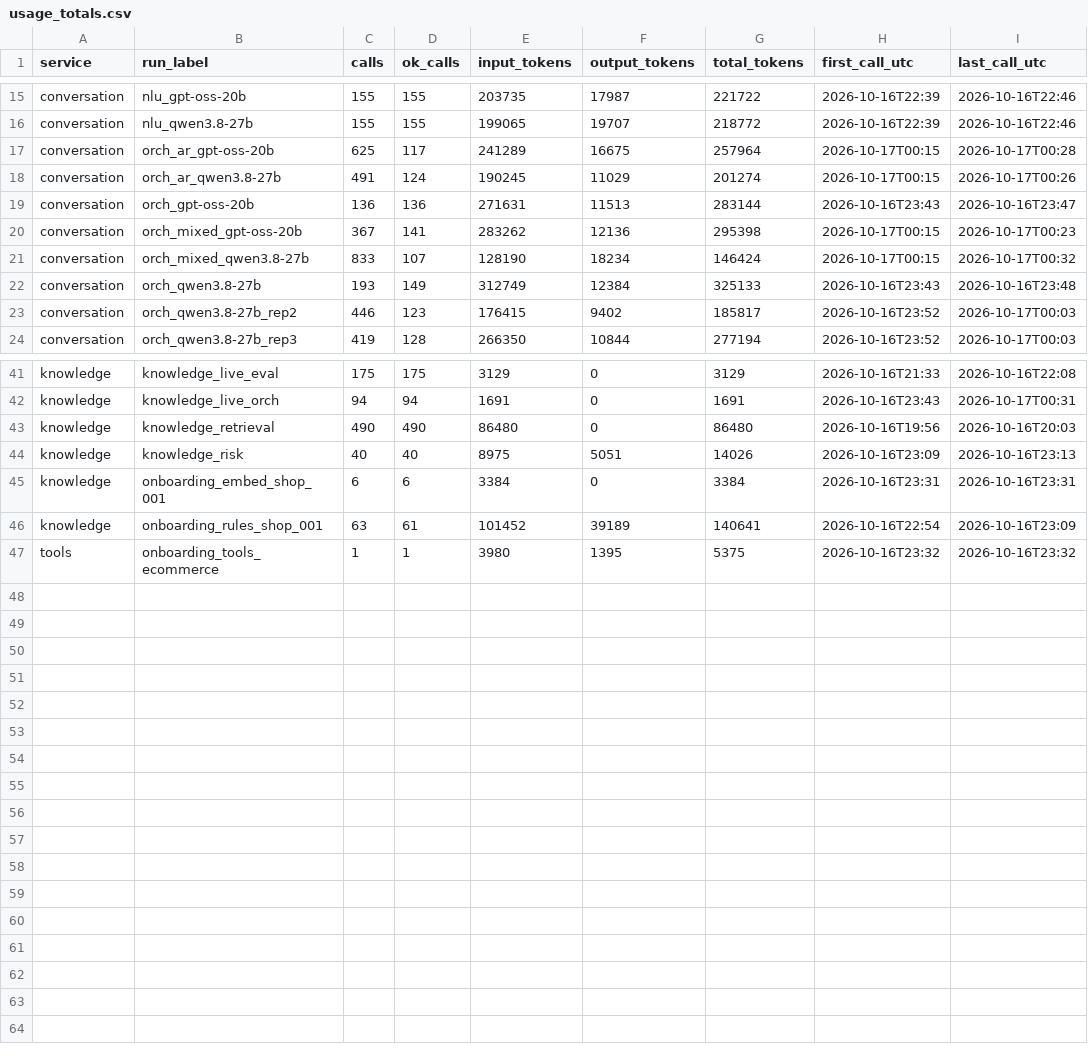
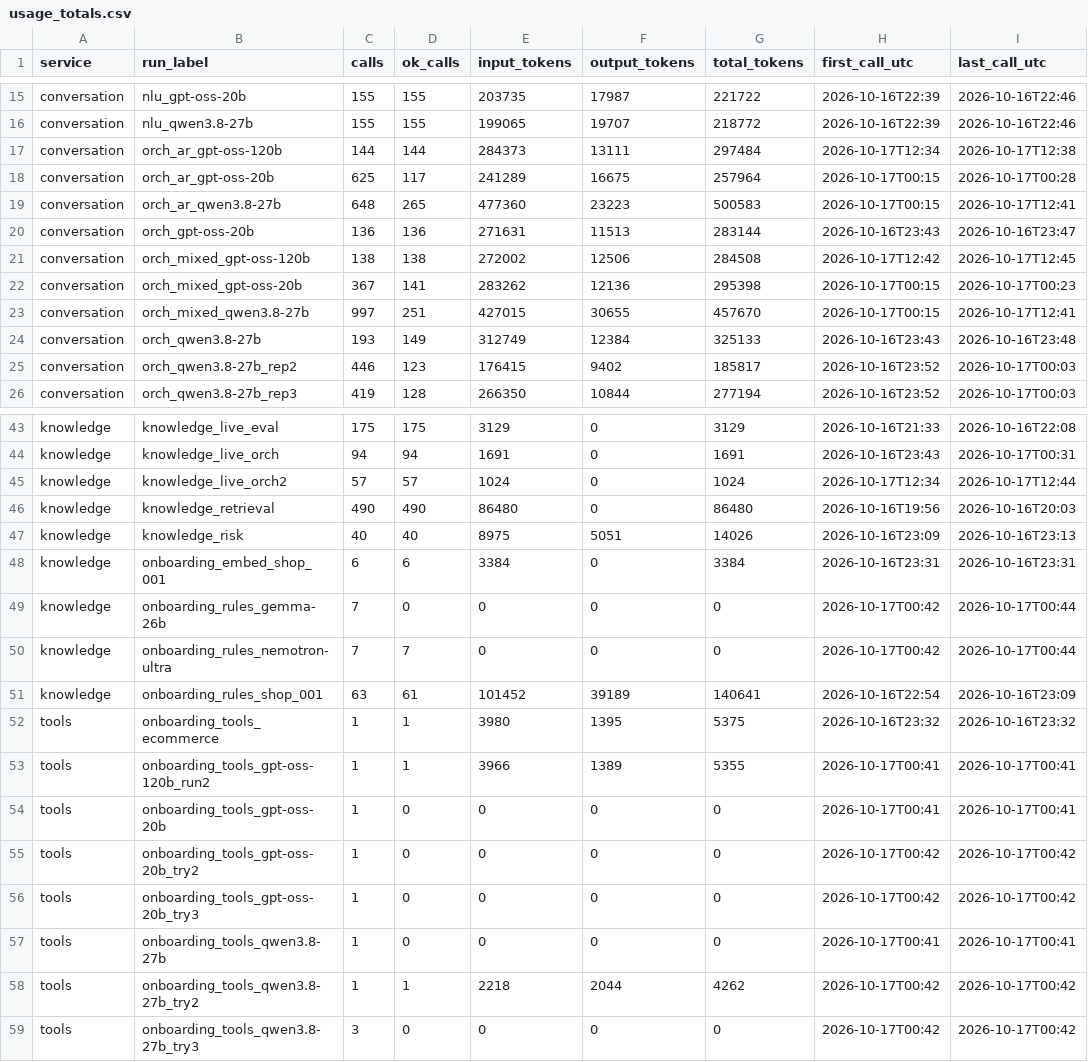
Before and after one commit to georgeemiL787/Ticket-Easy, a CSV file: Docs/output/eval_runs/tables/usage_totals.csv, drawn as a sheet; only a part is shown, gaps mark what is left out.

Commit message:
Arabic and mixed orchestrator comparison (qwen second pass, gpt-oss-120b); report reworded to numbers; token totals refreshed

```diff
--- a/Docs/output/eval_runs/tables/usage_totals.csv
+++ b/Docs/output/eval_runs/tables/usage_totals.csv
@@ -16,7 +16,9 @@ conversation,nlu_gpt-oss-20b,155,155,203735,17987,221722,2026-10-16T22:39,2026-1
 conversation,nlu_qwen3.8-27b,155,155,199065,19707,218772,2026-10-16T22:39,2026-10-16T22:46
+conversation,orch_ar_gpt-oss-120b,144,144,284373,13111,297484,2026-10-17T12:34,2026-10-17T12:38
 conversation,orch_ar_gpt-oss-20b,625,117,241289,16675,257964,2026-10-17T00:15,2026-10-17T00:28
-conversation,orch_ar_qwen3.8-27b,491,124,190245,11029,201274,2026-10-17T00:15,2026-10-17T00:26
+conversation,orch_ar_qwen3.8-27b,648,265,477360,23223,500583,2026-10-17T00:15,2026-10-17T12:41
 conversation,orch_gpt-oss-20b,136,136,271631,11513,283144,2026-10-16T23:43,2026-10-16T23:47
+conversation,orch_mixed_gpt-oss-120b,138,138,272002,12506,284508,2026-10-17T12:42,2026-10-17T12:45
 conversation,orch_mixed_gpt-oss-20b,367,141,283262,12136,295398,2026-10-17T00:15,2026-10-17T00:23
-conversation,orch_mixed_qwen3.8-27b,833,107,128190,18234,146424,2026-10-17T00:15,2026-10-17T00:32
+conversation,orch_mixed_qwen3.8-27b,997,251,427015,30655,457670,2026-10-17T00:15,2026-10-17T12:41
 conversation,orch_qwen3.8-27b,193,149,312749,12384,325133,2026-10-16T23:43,2026-10-16T23:48
@@ -42,2 +44,3 @@ knowledge,knowledge_live_eval,175,175,3129,0,3129,2026-10-16T21:33,2026-10-16T22
 knowledge,knowledge_live_orch,94,94,1691,0,1691,2026-10-16T23:43,2026-10-17T00:31
+knowledge,knowledge_live_orch2,57,57,1024,0,1024,2026-10-17T12:34,2026-10-17T12:44
 knowledge,knowledge_retrieval,490,490,86480,0,86480,2026-10-16T19:56,2026-10-16T20:03
@@ -45,3 +48,12 @@ knowledge,knowledge_risk,40,40,8975,5051,14026,2026-10-16T23:09,2026-10-16T23:13
 knowledge,onboarding_embed_shop_001,6,6,3384,0,3384,2026-10-16T23:31,2026-10-16T23:31
+knowledge,onboarding_rules_gemma-26b,7,0,0,0,0,2026-10-17T00:42,2026-10-17T00:44
+knowledge,onboarding_rules_nemotron-ultra,7,7,0,0,0,2026-10-17T00:42,2026-10-17T00:44
 knowledge,onboarding_rules_shop_001,63,61,101452,39189,140641,2026-10-16T22:54,2026-10-16T23:09
 tools,onboarding_tools_ecommerce,1,1,3980,1395,5375,2026-10-16T23:32,2026-10-16T23:32
+tools,onboarding_tools_gpt-oss-120b_run2,1,1,3966,1389,5355,2026-10-17T00:41,2026-10-17T00:41
+tools,onboarding_tools_gpt-oss-20b,1,0,0,0,0,2026-10-17T00:41,2026-10-17T00:41
+tools,onboarding_tools_gpt-oss-20b_try2,1,0,0,0,0,2026-10-17T00:42,2026-10-17T00:42
+tools,onboarding_tools_gpt-oss-20b_try3,1,0,0,0,0,2026-10-17T00:42,2026-10-17T00:42
+tools,onboarding_tools_qwen3.8-27b,1,0,0,0,0,2026-10-17T00:41,2026-10-17T00:41
+tools,onboarding_tools_qwen3.8-27b_try2,1,1,2218,2044,4262,2026-10-17T00:42,2026-10-17T00:42
+tools,onboarding_tools_qwen3.8-27b_try3,3,0,0,0,0,2026-10-17T00:42,2026-10-17T00:42
```
Also changed, not shown: Docs/output/eval_runs/models/orchestrator_comparison_ar_mixed.csv, Docs/output/eval_runs/tables/hypothetical.csv, 20 other files.
